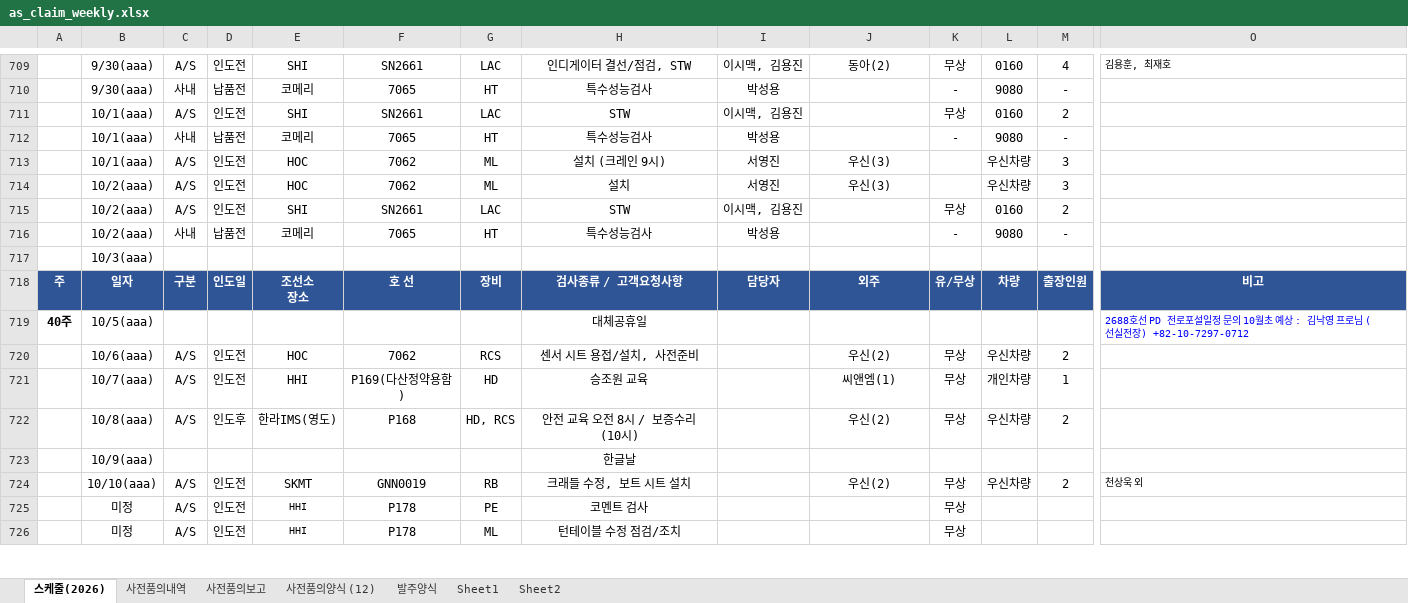
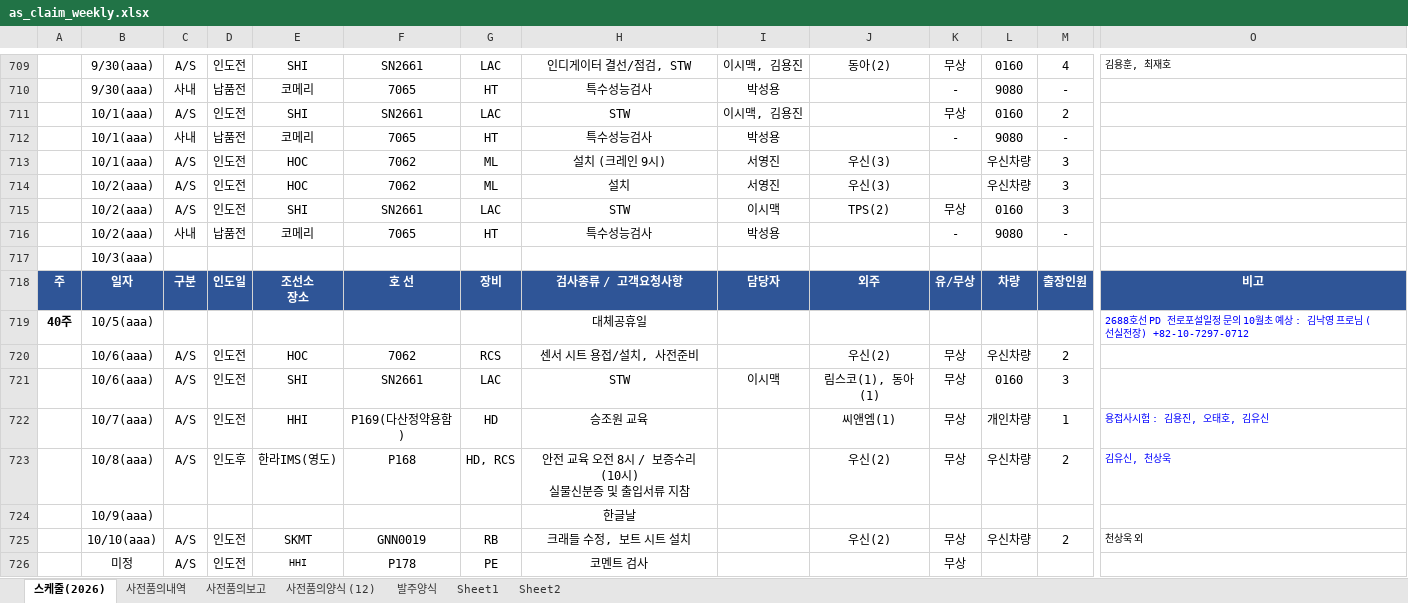
Before and after one commit to andaiga-create/weekly-schedule, an Excel workbook: as_claim_weekly.xlsx, sheet 스케줄(2026), drawn as a sheet; only a part is shown, gaps mark what is left out; the shorter side is filled out with more unchanged rows; values as stored, in another font and other column widths than the file's, no borders; table styles not drawn; addresses are those after the commit; rows hold the shown columns only; ↵ is a line break in a cell; the diff names each change by its address in the sheet, - before the commit and + after, or states it on an @@ line.

Commit message:
Auto update: 2026-10-01(목) 17:00:03.33

```diff
--- a/as_claim_weekly.xlsx (sheet 스케줄(2026))
+++ b/as_claim_weekly.xlsx (sheet 스케줄(2026))
-I715: 이시맥, 김용진
+I715: 이시맥
-J715: (empty)
+J715: TPS(2)
-M715: 2
+M715: 3
+row 721:  | 10/6(aaa) | A/S | 인도전 | SHI | SN2661 | LAC | STW | 이시맥 | 림스코(1), 동아(1) | 무상 | 0160 | 3
-O722: (empty)
+O722: 용접사시험 : 김용진, 오태호, 김유신
-H723: 안전 교육 오전 8시 / 보증수리 (10시)
+H723: 안전 교육 오전 8시 / 보증수리 (10시) ↵ 실물신분증 및 출입서류 지참
-O723: (empty)
+O723: 김유신, 천상욱
```
